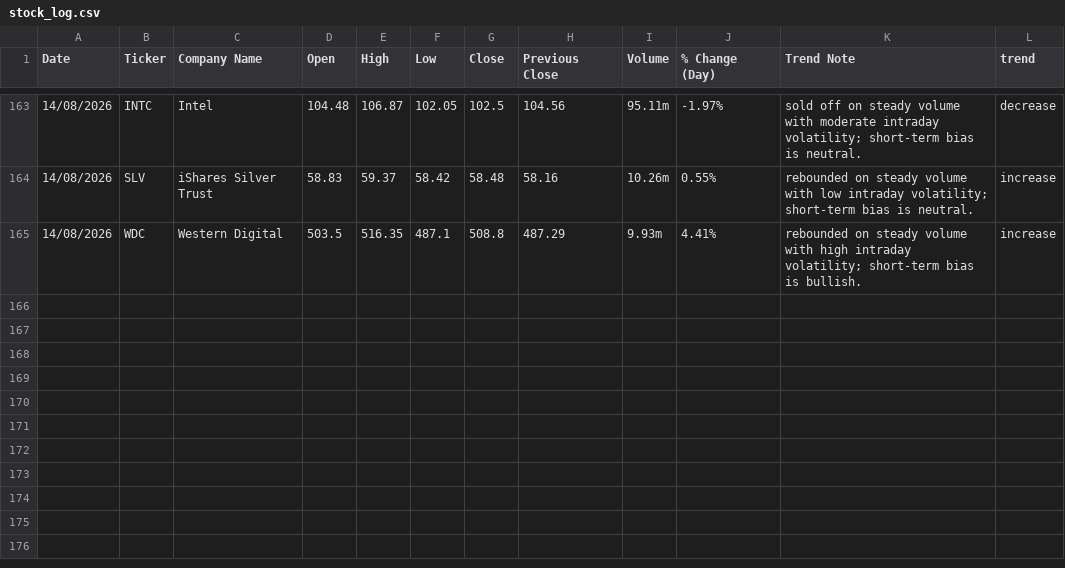
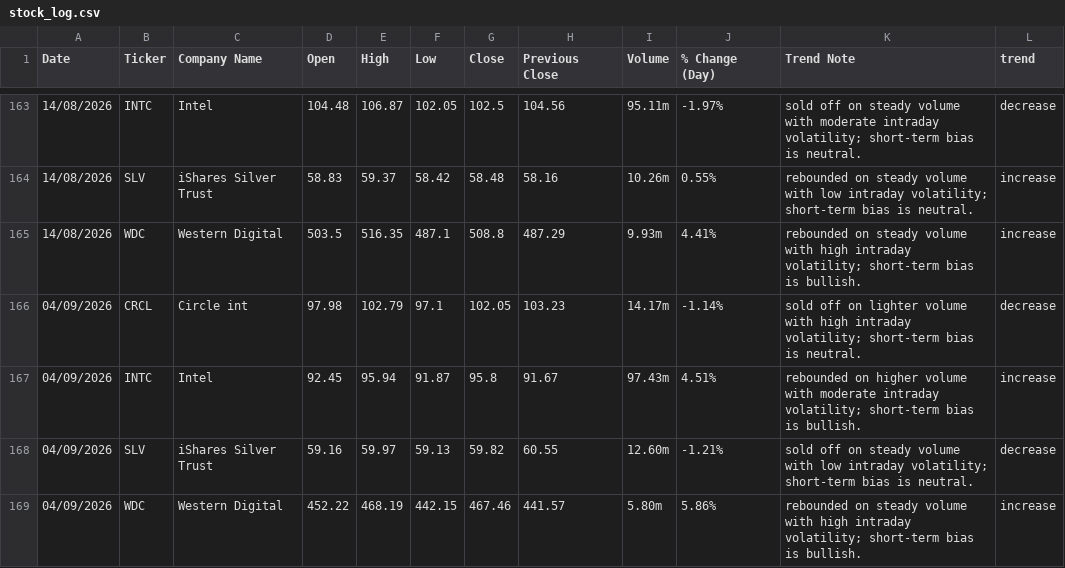
Before and after one commit to yuzhejia8-cloud/stock-trend-logger, a CSV file: stock_log.csv, drawn as a sheet; only a part is shown, gaps mark what is left out; the diff names each change by its address in the sheet, - before the commit and + after, or states it on an @@ line.

```diff
--- a/stock_log.csv
+++ b/stock_log.csv
+row 166: 04/09/2026 | CRCL | Circle int | 97.98 | 102.79 | 97.1 | 102.05 | 103.23 | 14.17m | -1.14% | sold off on lighter volume with high intraday volatility; short-term bias is neutral. | decrease
+row 167: 04/09/2026 | INTC | Intel | 92.45 | 95.94 | 91.87 | 95.8 | 91.67 | 97.43m | 4.51% | rebounded on higher volume with moderate intraday volatility; short-term bias is bullish. | increase
+row 168: 04/09/2026 | SLV | iShares Silver Trust | 59.16 | 59.97 | 59.13 | 59.82 | 60.55 | 12.60m | -1.21% | sold off on steady volume with low intraday volatility; short-term bias is neutral. | decrease
+row 169: 04/09/2026 | WDC | Western Digital | 452.22 | 468.19 | 442.15 | 467.46 | 441.57 | 5.80m | 5.86% | rebounded on steady volume with high intraday volatility; short-term bias is bullish. | increase
```
